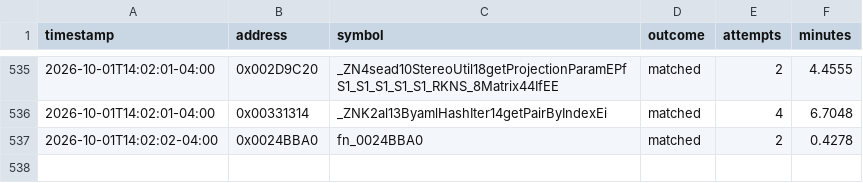
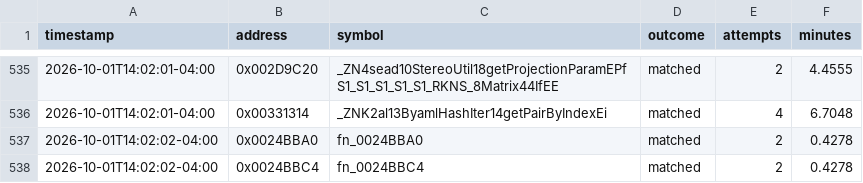
Before and after one commit to exgota/super-mario-3d-land-browser, a CSV file: project/ledger.csv, drawn as a sheet; only a part is shown, gaps mark what is left out; the diff names each change by its address in the sheet, - before the commit and + after, or states it on an @@ line.

```diff
--- a/project/ledger.csv
+++ b/project/ledger.csv
+row 538: 2026-10-01T14:02:02-04:00 | 0x0024BBC4 | fn_0024BBC4 | matched | 2 | 0.4278
```
Also changed, not shown: 2 other files.
